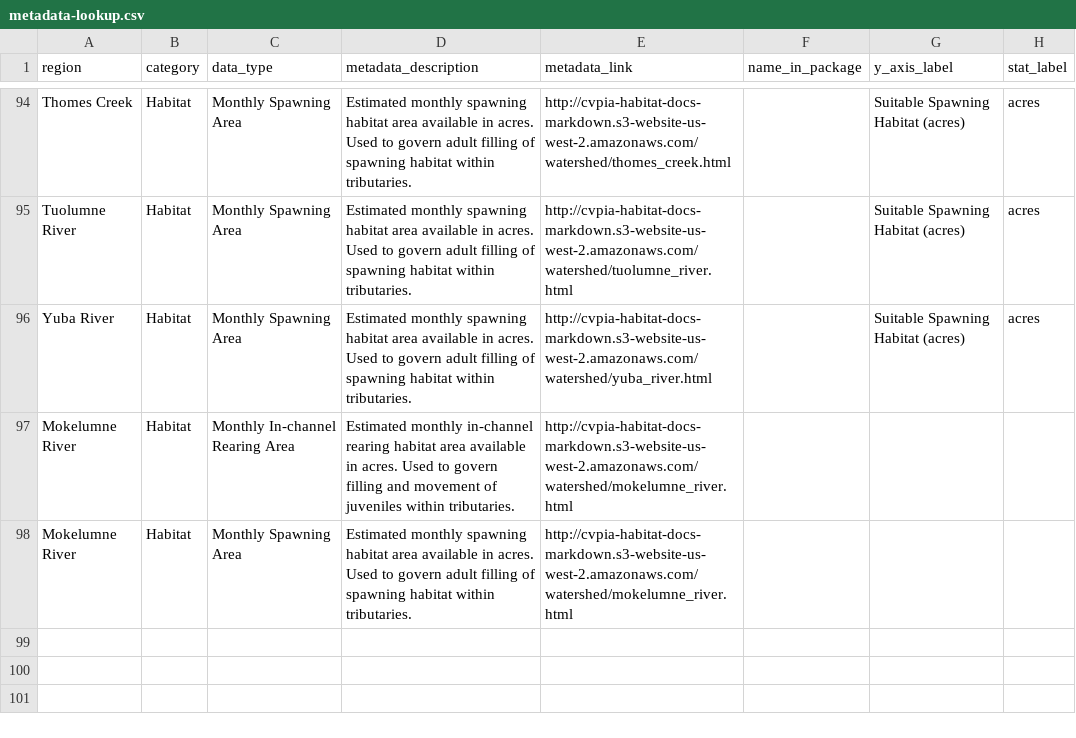
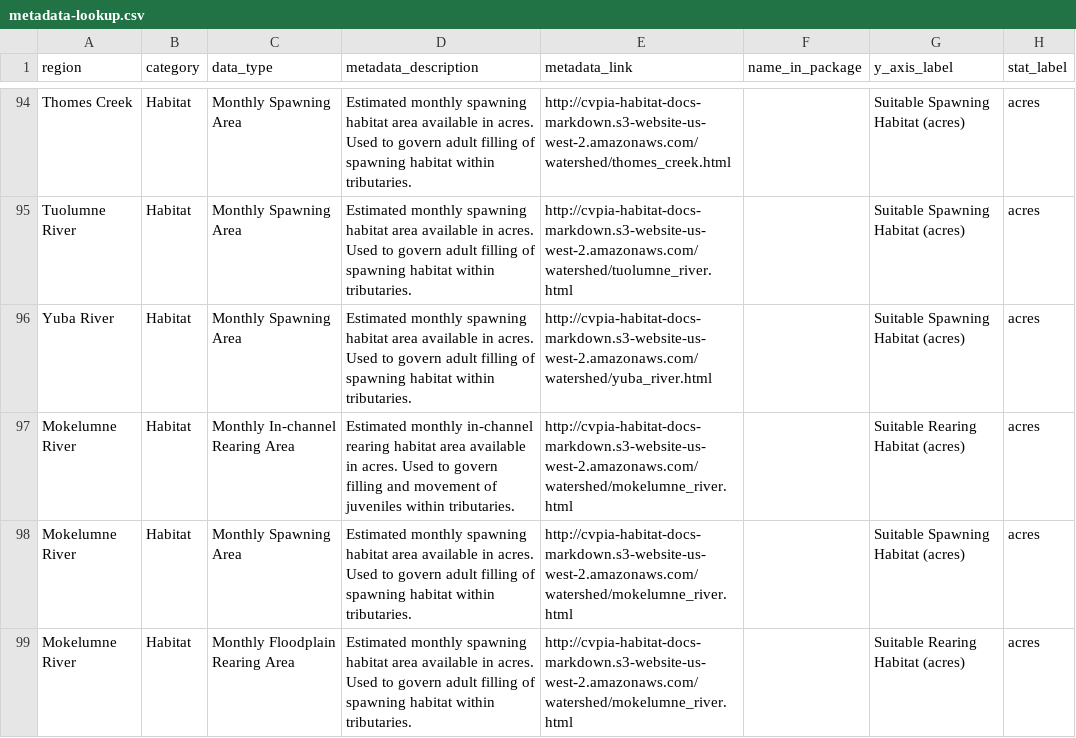
Before and after one commit to FlowWest/cvpia-model-inputs, a CSV file: data/metadata-lookup.csv, drawn as a sheet; only a part is shown, gaps mark what is left out.

Commit message:
Updates mokelumne floodplain and sets legend to true on plotly

```diff
--- a/data/metadata-lookup.csv
+++ b/data/metadata-lookup.csv
@@ -96,3 +96,4 @@ Tuolumne River,Habitat,Monthly Spawning Area,Estimated monthly spawning habitat
 Yuba River,Habitat,Monthly Spawning Area,Estimated monthly spawning habitat area available in acres. Used to govern adult filling of spawning habitat within tributaries.,http://cvpia-habitat-docs-markdown.s3-website-us-west-2.amazonaws.com/watershed/yuba_river.html,,Suitable Spawning Habitat (acres),acres
-Mokelumne River,Habitat,Monthly In-channel Rearing Area,Estimated monthly in-channel rearing habitat area available in acres. Used to govern filling and movement of juveniles within tributaries.,http://cvpia-habitat-docs-markdown.s3-website-us-west-2.amazonaws.com/watershed/mokelumne_river.html,,,
-Mokelumne River,Habitat,Monthly Spawning Area,Estimated monthly spawning habitat area available in acres. Used to govern adult filling of spawning habitat within tributaries.,http://cvpia-habitat-docs-markdown.s3-website-us-west-2.amazonaws.com/watershed/mokelumne_river.html,,,
+Mokelumne River,Habitat,Monthly In-channel Rearing Area,Estimated monthly in-channel rearing habitat area available in acres. Used to govern filling and movement of juveniles within tributaries.,http://cvpia-habitat-docs-markdown.s3-website-us-west-2.amazonaws.com/watershed/mokelumne_river.html,,Suitable Rearing Habitat (acres),acres
+Mokelumne River,Habitat,Monthly Spawning Area,Estimated monthly spawning habitat area available in acres. Used to govern adult filling of spawning habitat within tributaries.,http://cvpia-habitat-docs-markdown.s3-website-us-west-2.amazonaws.com/watershed/mokelumne_river.html,,Suitable Spawning Habitat (acres),acres
+Mokelumne River,Habitat,Monthly Floodplain Rearing Area,Estimated monthly spawning habitat area available in acres. Used to govern adult filling of spawning habitat within tributaries.,http://cvpia-habitat-docs-markdown.s3-website-us-west-2.amazonaws.com/watershed/mokelumne_river.html,,Suitable Rearing Habitat (acres),acres
```
Also changed, not shown: 1 other file.
